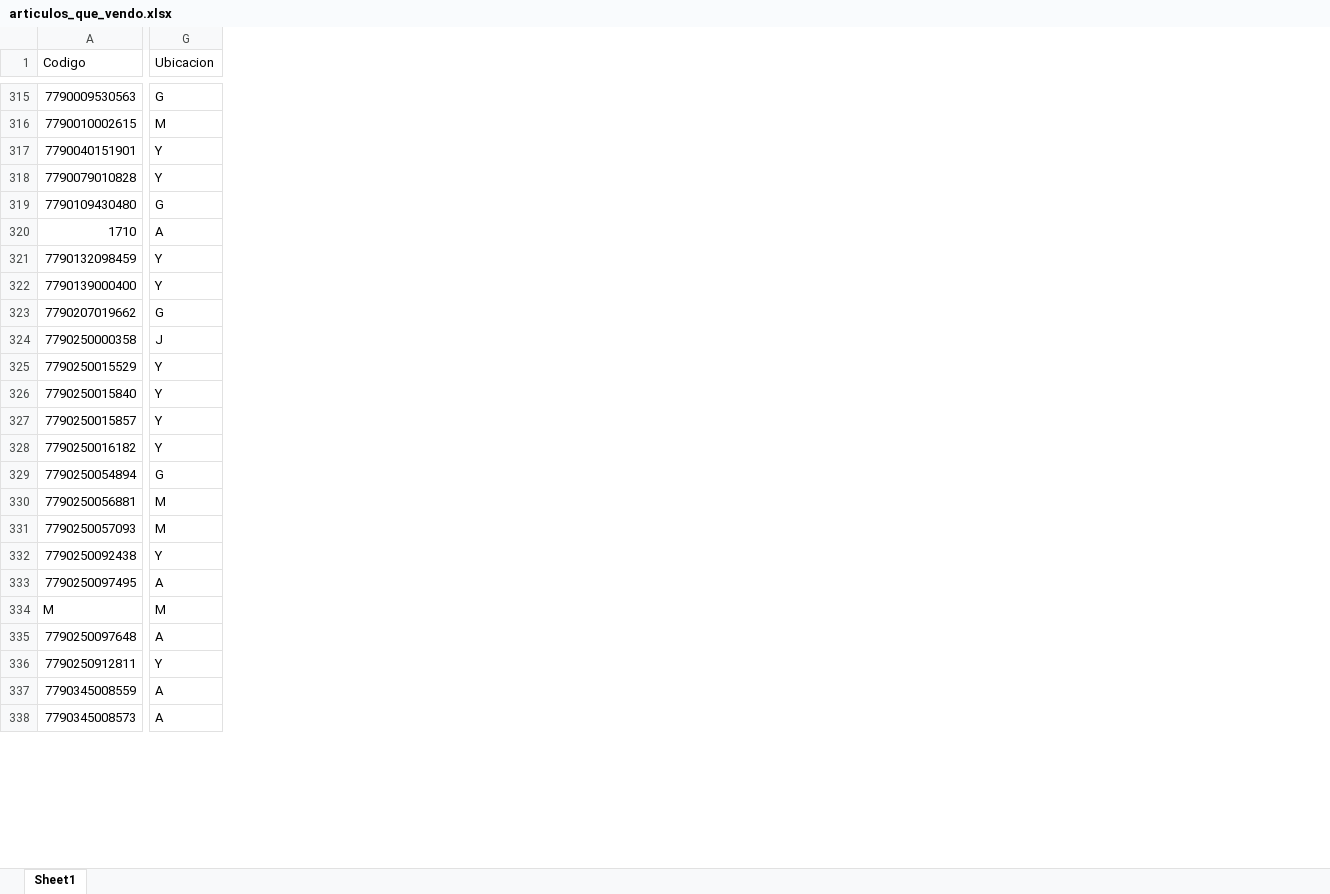
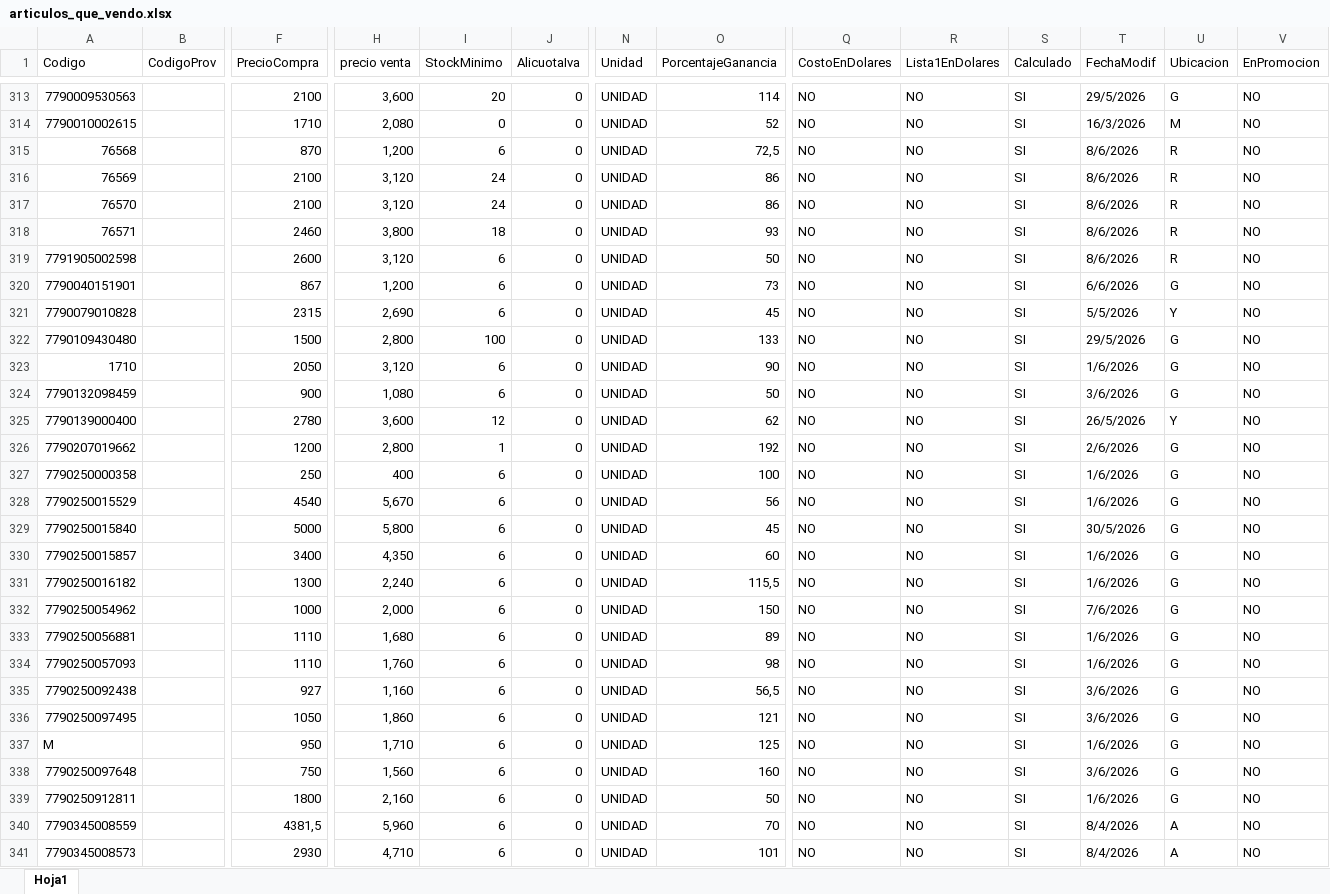
Before and after one commit to ismaFreemaker/catalogo-limpieza, an Excel workbook: articulos_que_vendo.xlsx, sheet Hoja1, drawn as a sheet; only a part is shown, gaps mark what is left out; values as stored, in another font and other column widths than the file's, no cell formats; table styles not drawn; addresses are those after the commit; rows hold the shown columns only; the diff covers the shown part only; the diff names each change by its address in the sheet, - before the commit and + after, or states it on an @@ line.

```diff
--- a/articulos_que_vendo.xlsx (sheet Hoja1)
+++ b/articulos_que_vendo.xlsx (sheet Hoja1)
-sheet tab: Sheet1
+sheet tab: Hoja1
+column B (CodigoProv), empty
+column F (PrecioCompra), rows 313-314: 2100 | 1710; rows 320-341: 867 | 2315 | 1500 | 2050 | 900 | 2780 | 1200 | 250 | 4540 | 5000 | 3400 | 1300 | 1000 | 1110 | 1110 | 927 | 1050 | 950 | 750 | 1800 | 4381,5 | 2930
+column H (precio venta), rows 313-314: 3,600 | 2,080; rows 320-341: 1,200 | 2,690 | 2,800 | 3,120 | 1,080 | 3,600 | 2,800 | 400 | 5,670 | 5,800 | 4,350 | 2,240 | 2,000 | 1,680 | 1,760 | 1,160 | 1,860 | 1,710 | 1,560 | 2,160 | 5,960 | 4,710
+column I (StockMinimo), rows 313-314: 20 | 0; rows 320-341: 6 | 6 | 100 | 6 | 6 | 12 | 1 | 6 | 6 | 6 | 6 | 6 | 6 | 6 | 6 | 6 | 6 | 6 | 6 | 6 | 6 | 6
+column J (AlicuotaIva), rows 313-314: 0 | 0; rows 320-341: all 0
+column N (Unidad), rows 313-314: UNIDAD | UNIDAD; rows 320-341: all UNIDAD
+column O (PorcentajeGanancia), rows 313-314: 114 | 52; rows 320-341: 73 | 45 | 133 | 90 | 50 | 62 | 192 | 100 | 56 | 45 | 60 | 115,5 | 150 | 89 | 98 | 56,5 | 121 | 125 | 160 | 50 | 70 | 101
+column Q (CostoEnDolares), rows 313-314: NO | NO; rows 320-341: all NO
+column R (Lista1EnDolares), rows 313-314: NO | NO; rows 320-341: all NO
+column S (Calculado), rows 313-314: SI | SI; rows 320-341: all SI
+column T (FechaModif), rows 313-314: 29/5/2026 | 16/3/2026; rows 320-341: 6/6/2026 | 5/5/2026 | 29/5/2026 | 1/6/2026 | 3/6/2026 | 26/5/2026 | 2/6/2026 | 1/6/2026 | 1/6/2026 | 30/5/2026 | 1/6/2026 | 1/6/2026 | 7/6/2026 | 1/6/2026 | 1/6/2026 | 3/6/2026 | 3/6/2026 | 1/6/2026 | 3/6/2026 | 1/6/2026 | 8/4/2026 | 8/4/2026
+column V (EnPromocion), rows 313-314: NO | NO; rows 320-341: all NO
+row 315: 76568 |  | 870 | 1,200 | 6 | 0 | UNIDAD | 72,5 | NO | NO | SI | 8/6/2026 | R | NO
+row 316: 76569 |  | 2100 | 3,120 | 24 | 0 | UNIDAD | 86 | NO | NO | SI | 8/6/2026 | R | NO
+row 317: 76570 |  | 2100 | 3,120 | 24 | 0 | UNIDAD | 86 | NO | NO | SI | 8/6/2026 | R | NO
+row 318: 76571 |  | 2460 | 3,800 | 18 | 0 | UNIDAD | 93 | NO | NO | SI | 8/6/2026 | R | NO
+row 319: 7791905002598 |  | 2600 | 3,120 | 6 | 0 | UNIDAD | 50 | NO | NO | SI | 8/6/2026 | R | NO
-U320 (Ubicacion): Y
+U320 (Ubicacion): G
-U323 (Ubicacion): A
+U323 (Ubicacion): G
-U324 (Ubicacion): Y
+U324 (Ubicacion): G
-U327 (Ubicacion): J
+U327 (Ubicacion): G
-U328:U331 (Ubicacion): Y
+U328:U331 (Ubicacion): G
-A332 (Codigo): 7790250054894
+A332 (Codigo): 7790250054962
-U333:U334 (Ubicacion): M
+U333:U334 (Ubicacion): G
-U335 (Ubicacion): Y
+U335 (Ubicacion): G
-U336 (Ubicacion): A
+U336 (Ubicacion): G
-U337 (Ubicacion): M
+U337 (Ubicacion): G
-U338 (Ubicacion): A
+U338 (Ubicacion): G
-U339 (Ubicacion): Y
+U339 (Ubicacion): G
```
Also changed, not shown: 21 added rows, 8 removed rows, 3 added columns, 1 removed column and 348 edited cells elsewhere in this sheet, cell formats, 5 other files.
